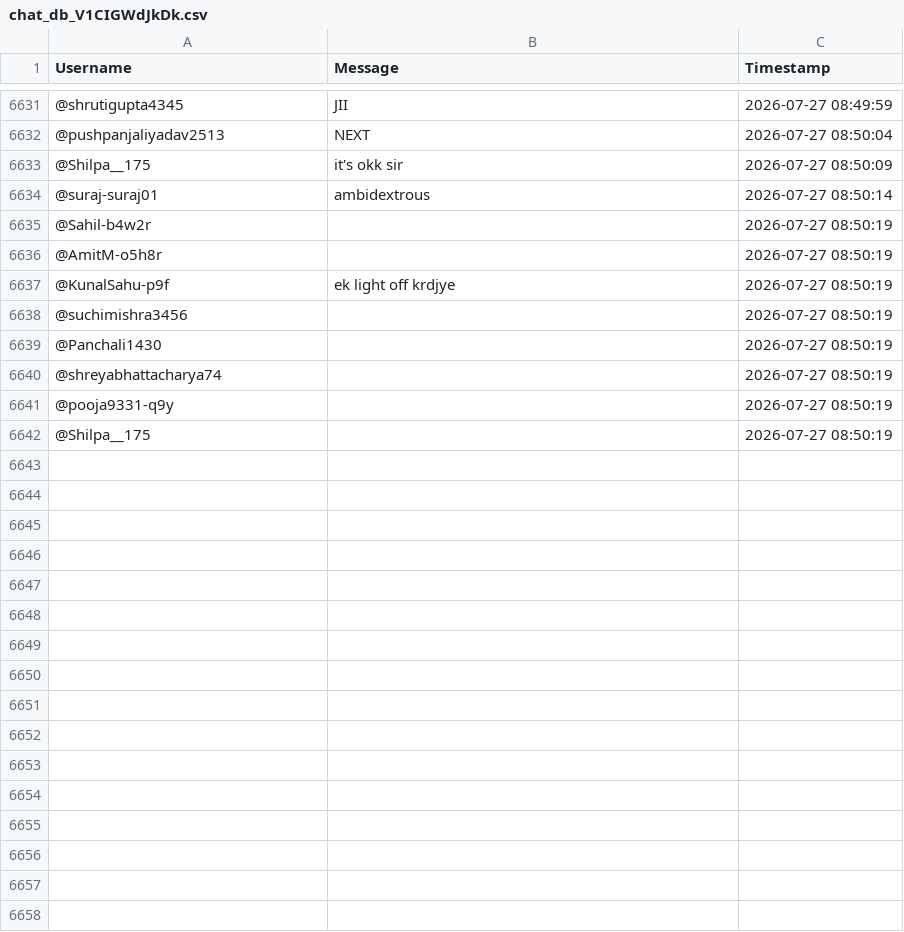
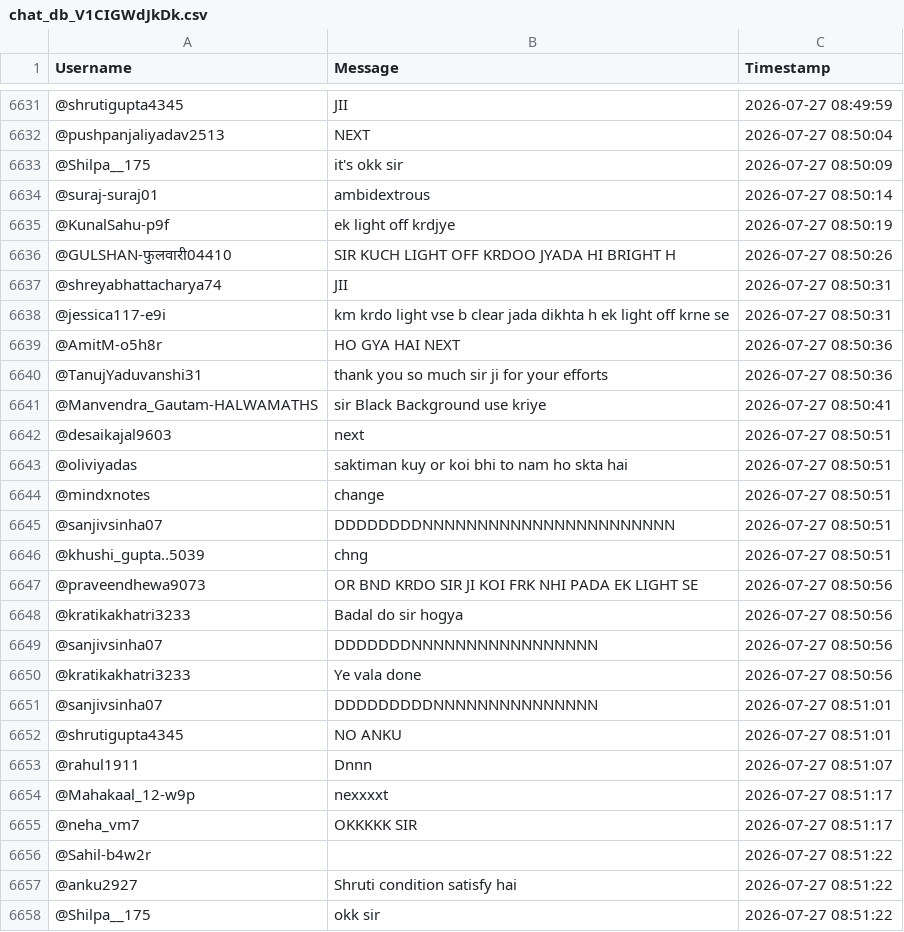
Before and after one commit to sjskkaka281/Ytsc, a CSV file: chat_db_V1CIGWdJkDk.csv, drawn as a sheet; only a part is shown, gaps mark what is left out.

```diff
--- a/chat_db_V1CIGWdJkDk.csv
+++ b/chat_db_V1CIGWdJkDk.csv
@@ -6634,9 +6634,25 @@ Username,Message,Timestamp
 @suraj-suraj01,ambidextrous,2026-07-27 08:50:14
-@Sahil-b4w2r,,2026-07-27 08:50:19
-@AmitM-o5h8r,,2026-07-27 08:50:19
 @KunalSahu-p9f,ek light off krdjye,2026-07-27 08:50:19
-@suchimishra3456,,2026-07-27 08:50:19
-@Panchali1430,,2026-07-27 08:50:19
-@shreyabhattacharya74,,2026-07-27 08:50:19
-@pooja9331-q9y,,2026-07-27 08:50:19
-@Shilpa__175,,2026-07-27 08:50:19
+@GULSHAN-फुलवारी04410,SIR KUCH LIGHT OFF KRDOO JYADA HI BRIGHT H ,2026-07-27 08:50:26
+@shreyabhattacharya74,JII ,2026-07-27 08:50:31
+@jessica117-e9i,km krdo light vse b clear jada dikhta h ek light off krne se,2026-07-27 08:50:31
+@AmitM-o5h8r,HO GYA HAI NEXT,2026-07-27 08:50:36
+@TanujYaduvanshi31,thank you so much sir ji for your efforts ,2026-07-27 08:50:36
+@Manvendra_Gautam-HALWAMATHS,sir Black Background use kriye,2026-07-27 08:50:41
+@desaikajal9603,next,2026-07-27 08:50:51
+@oliviyadas,saktiman kuy or koi bhi to nam ho skta hai,2026-07-27 08:50:51
+@mindxnotes,change,2026-07-27 08:50:51
+@sanjivsinha07,DDDDDDDDNNNNNNNNNNNNNNNNNNNNNNN,2026-07-27 08:50:51
+@khushi_gupta..5039,chng,2026-07-27 08:50:51
+@praveendhewa9073,OR BND KRDO SIR JI KOI FRK NHI PADA EK LIGHT SE,2026-07-27 08:50:56
+@kratikakhatri3233,Badal do sir hogya,2026-07-27 08:50:56
+@sanjivsinha07,DDDDDDDNNNNNNNNNNNNNNNNN,2026-07-27 08:50:56
+@kratikakhatri3233,Ye vala done,2026-07-27 08:50:56
+@sanjivsinha07,DDDDDDDDDNNNNNNNNNNNNNNN,2026-07-27 08:51:01
+@shrutigupta4345,NO ANKU,2026-07-27 08:51:01
+@rahul1911,Dnnn,2026-07-27 08:51:07
+@Mahakaal_12-w9p,nexxxxt,2026-07-27 08:51:17
+@neha_vm7,OKKKKK SIR,2026-07-27 08:51:17
+@Sahil-b4w2r,,2026-07-27 08:51:22
+@anku2927,Shruti condition satisfy hai,2026-07-27 08:51:22
+@Shilpa__175,okk sir,2026-07-27 08:51:22
```
